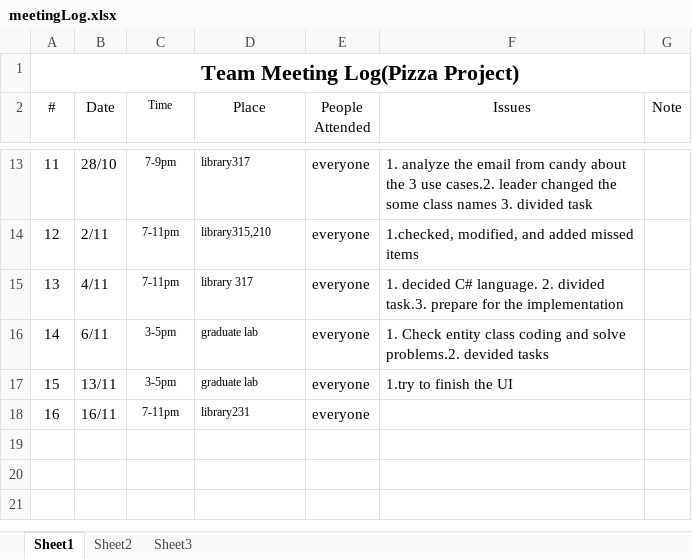
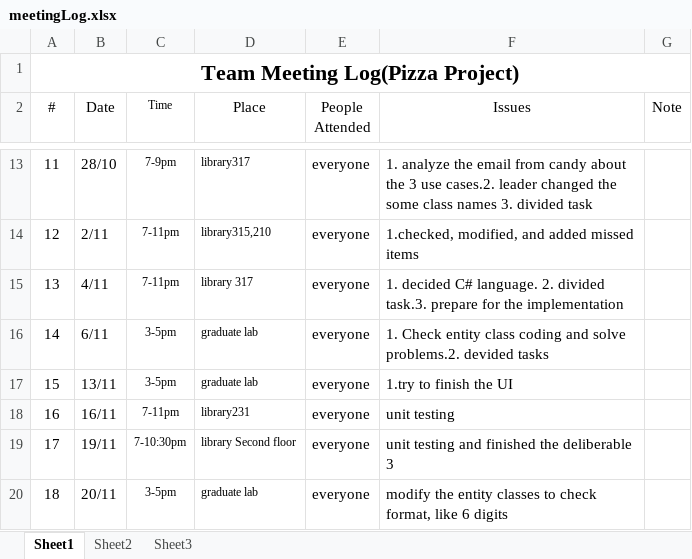
Before and after one commit to mndarren/Pizza, an Excel workbook: meetingLog.xlsx, sheet Sheet1, drawn as a sheet; only a part is shown, gaps mark what is left out; values as stored, in another font and other column widths than the file's, no borders; the diff names each change by its address in the sheet, - before the commit and + after, or states it on an @@ line.

Commit message:
updated meeting log

```diff
--- a/meetingLog.xlsx (sheet Sheet1)
+++ b/meetingLog.xlsx (sheet Sheet1)
-F18 (Issues): (empty)
+F18 (Issues): unit testing
+row 19: 17 | 19/11 | 7-10:30pm | library Second floor | everyone | unit testing and finished the deliberable 3
+row 20: 18 | 20/11 | 3-5pm | graduate lab | everyone | modify the entity classes to check format, like 6 digits
```
